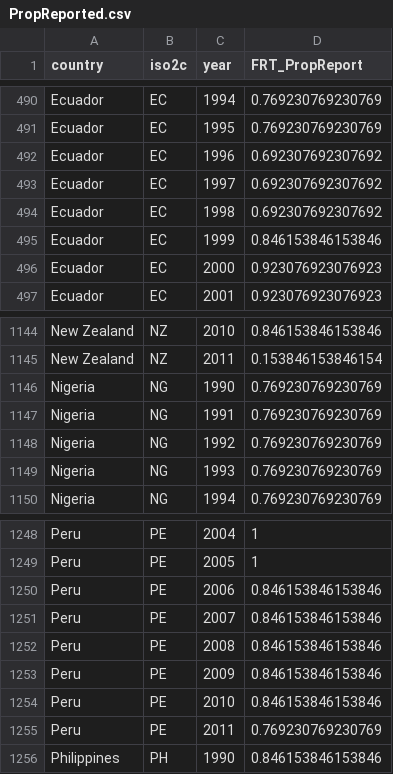
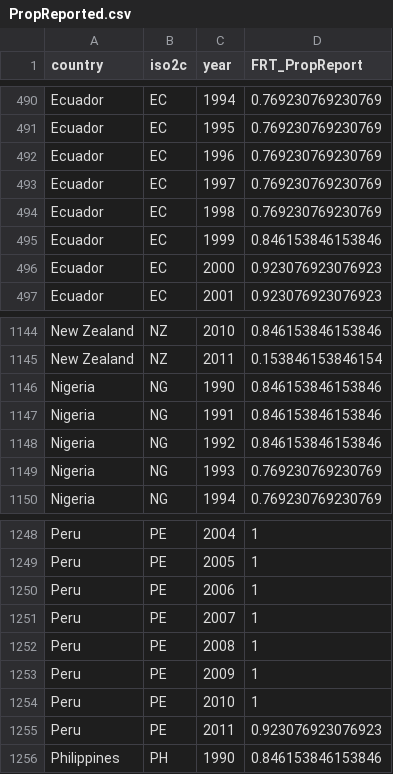
Before and after one commit to FGCH/FRTIndex, a CSV file: IndexData/alternate/PropReported.csv, drawn as a sheet; only a part is shown, gaps mark what is left out.

```diff
--- a/IndexData/alternate/PropReported.csv
+++ b/IndexData/alternate/PropReported.csv
@@ -491,5 +491,5 @@
 "Ecuador","EC",1995,0.769230769230769
-"Ecuador","EC",1996,0.692307692307692
-"Ecuador","EC",1997,0.692307692307692
-"Ecuador","EC",1998,0.692307692307692
+"Ecuador","EC",1996,0.769230769230769
+"Ecuador","EC",1997,0.769230769230769
+"Ecuador","EC",1998,0.769230769230769
 "Ecuador","EC",1999,0.846153846153846
@@ -1145,5 +1145,5 @@
 "New Zealand","NZ",2011,0.153846153846154
-"Nigeria","NG",1990,0.769230769230769
-"Nigeria","NG",1991,0.769230769230769
-"Nigeria","NG",1992,0.769230769230769
+"Nigeria","NG",1990,0.846153846153846
+"Nigeria","NG",1991,0.846153846153846
+"Nigeria","NG",1992,0.846153846153846
 "Nigeria","NG",1993,0.769230769230769
@@ -1249,8 +1249,8 @@
 "Peru","PE",2005,1
-"Peru","PE",2006,0.846153846153846
-"Peru","PE",2007,0.846153846153846
-"Peru","PE",2008,0.846153846153846
-"Peru","PE",2009,0.846153846153846
-"Peru","PE",2010,0.846153846153846
-"Peru","PE",2011,0.769230769230769
+"Peru","PE",2006,1
+"Peru","PE",2007,1
+"Peru","PE",2008,1
+"Peru","PE",2009,1
+"Peru","PE",2010,1
+"Peru","PE",2011,0.923076923076923
 "Philippines","PH",1990,0.846153846153846
```
Also changed, not shown: source/RawData/wdi_fred_combined.csv, 1 other file.
